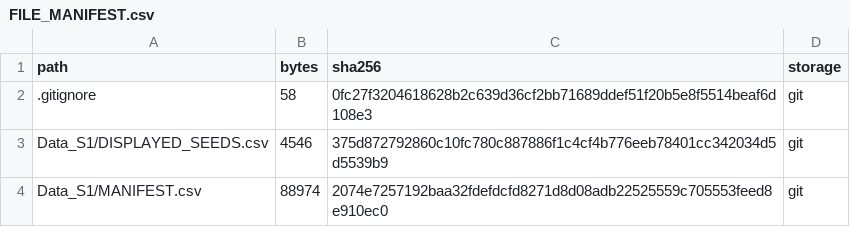
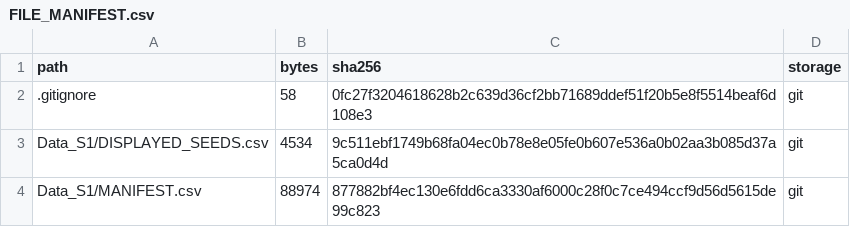
Before and after one commit to ydchen0806/ssr-ai-reproducibility, a CSV file: FILE_MANIFEST.csv, drawn as a sheet; only a part is shown; the diff covers the shown part only.

```diff
--- a/FILE_MANIFEST.csv
+++ b/FILE_MANIFEST.csv
@@ -2,3 +2,3 @@ path,bytes,sha256,storage
 .gitignore,58,0fc27f3204618628b2c639d36cf2bb71689ddef51f20b5e8f5514beaf6d108e3,git
-Data_S1/DISPLAYED_SEEDS.csv,4546,375d872792860c10fc780c887886f1c4cf4b776eeb78401cc342034d5d5539b9,git
-Data_S1/MANIFEST.csv,88974,2074e7257192baa32fdefdcfd8271d8d08adb22525559c705553feed8e910ec0,git
+Data_S1/DISPLAYED_SEEDS.csv,4534,9c511ebf1749b68fa04ec0b78e8e05fe0b607e536a0b02aa3b085d37a5ca0d4d,git
+Data_S1/MANIFEST.csv,88974,877882bf4ec130e6fdd6ca3330af6000c28f0c7ce494ccf9d56d5615de99c823,git
```
Also changed, not shown: 30 removed rows and 31 edited cells elsewhere in this file, Data_S1/DISPLAYED_SEEDS.csv, Data_S1/MANIFEST.csv, 47 other files.
